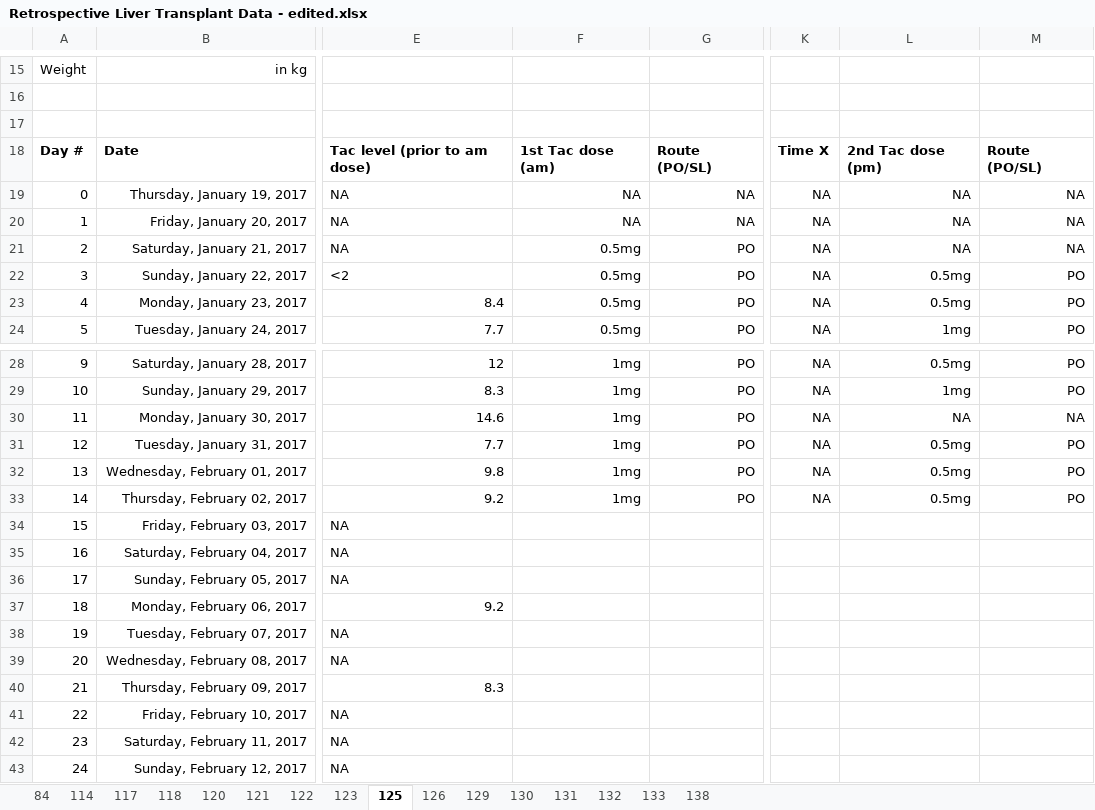
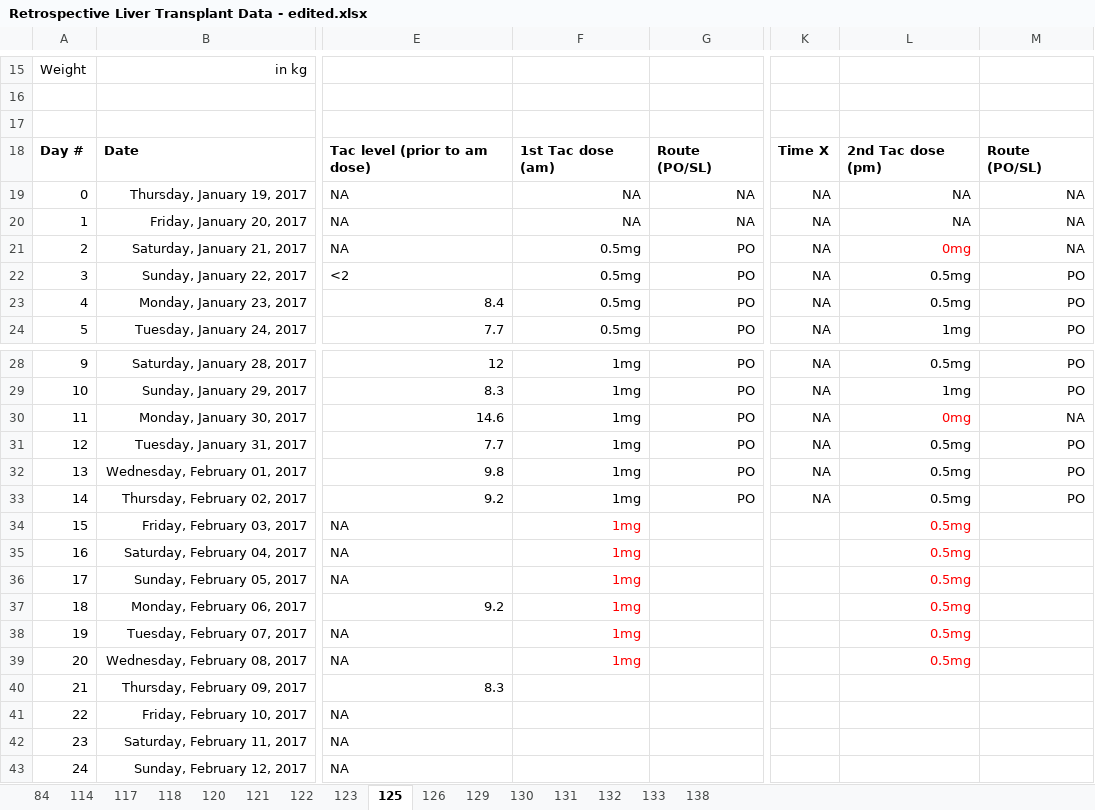
Before and after one commit to tshibei/retro_ped_liver_transplant, an Excel workbook: Retrospective Liver Transplant Data - edited.xlsx, sheet 125, drawn as a sheet; only a part is shown, gaps mark what is left out; values as stored, in another font and other column widths than the file's, no borders; the diff names each change by its address in the sheet, - before the commit and + after, or states it on an @@ line.

```diff
--- a/Retrospective Liver Transplant Data - edited.xlsx (sheet 125)
+++ b/Retrospective Liver Transplant Data - edited.xlsx (sheet 125)
-L21: NA
+L21: 0mg
-L21 text colour: black
+L21 text colour: #FF0000
-L30: NA
+L30: 0mg
-L30 text colour: black
+L30 text colour: #FF0000
-F34:F39: (empty)
+F34:F39: 1mg
-L34:L39: (empty)
+L34:L39: 0.5mg
```
Also changed, not shown: sheet 132, sheet 121, sheet 84, sheet 118, sheet 126, sheet 122, 8 more sheets.
